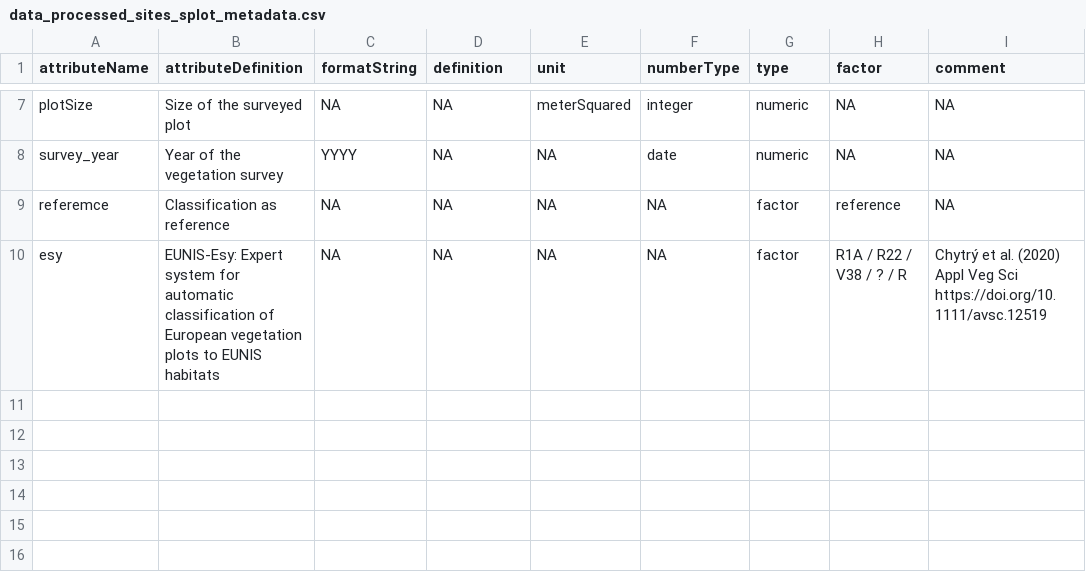
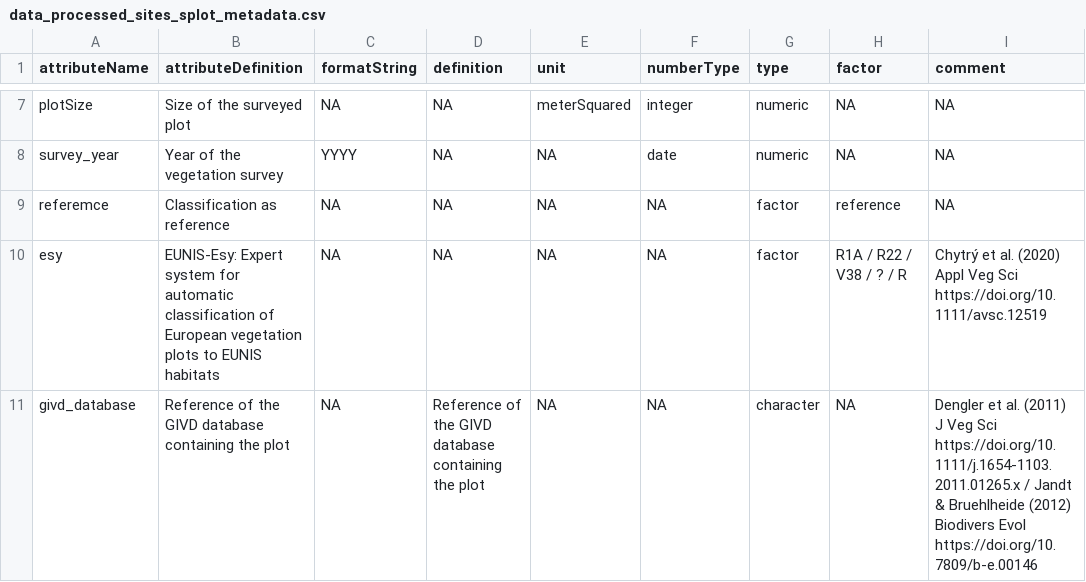
Before and after one commit to markus1bauer/2022_danube_dike_survey, a CSV file: data/processed/data_processed_sites_splot_metadata.csv, drawn as a sheet; only a part is shown, gaps mark what is left out; the diff names each change by its address in the sheet, - before the commit and + after, or states it on an @@ line.

```diff
--- a/data/processed/data_processed_sites_splot_metadata.csv
+++ b/data/processed/data_processed_sites_splot_metadata.csv
+row 11: givd_database | Reference of the GIVD database containing the plot | NA | Reference of the GIVD database containing the plot | NA | NA | character | NA | Dengler et al. (2011) J Veg Sci https://doi.org/10.1111/j.1654-1103.2011.01265.x / Jandt & Bruehlheide (2012) Biodivers Evol https://doi.org/10.7809/b-e.00146
```
Also changed, not shown: data/processed/data_processed_sites_for_practioners_metadata.csv, data/processed/data_processed_sites_splot.csv, 2 other files.
